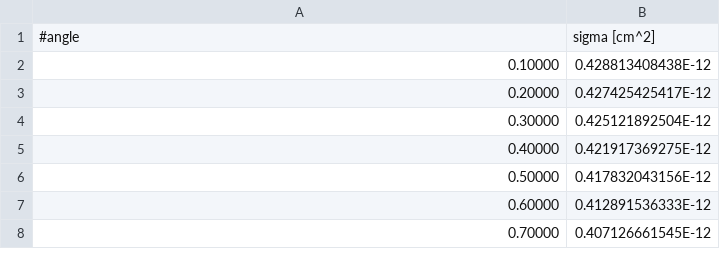
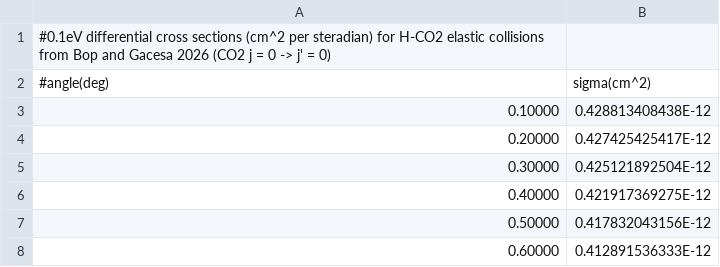
Before and after one commit to WillCherryy/corona3dmasters, a CSV file: src/inputs/collisions/H-CO2/diff_cross_section_H_CO2_elastic_0.1eV.csv, drawn as a sheet; only a part is shown; the shorter side is filled out with more unchanged rows; removed rows and columns are numbered as before the commit, all else as after; the diff names each change by its address in the sheet, - before the commit and + after, or states it on an @@ line.

```diff
--- a/src/inputs/collisions/H-CO2/diff_cross_section_H_CO2_elastic_0.1eV.csv
+++ b/src/inputs/collisions/H-CO2/diff_cross_section_H_CO2_elastic_0.1eV.csv
-row 1: #angle | sigma [cm^2]
+row 1: #0.1eV differential cross sections (cm^2 per steradian) for H-CO2 elastic collisions from Bop and Gacesa 2026 (CO2 j = 0 -> j' = 0)
+row 2: #angle(deg) | sigma(cm^2)
```
Also changed, not shown: src/inputs/collisions/H-CO2/diff_cross_section_H_CO2_elastic_1eV.csv, src/inputs/collisions/H-CO2/diff_cross_section_H_CO2_elastic_5eV.csv, 2 other files.
